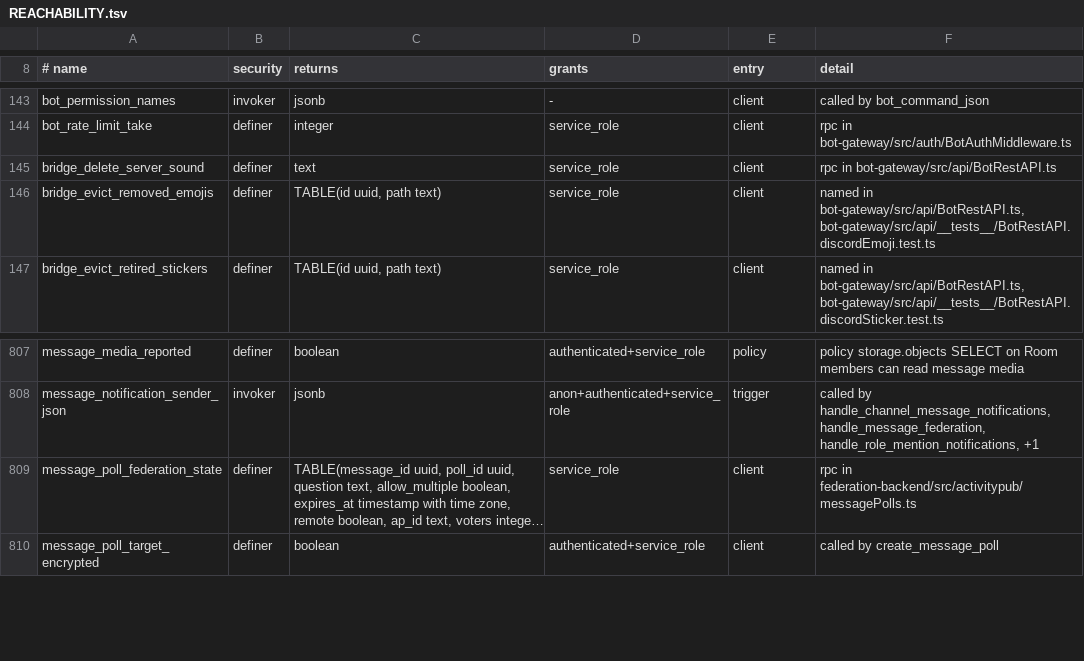
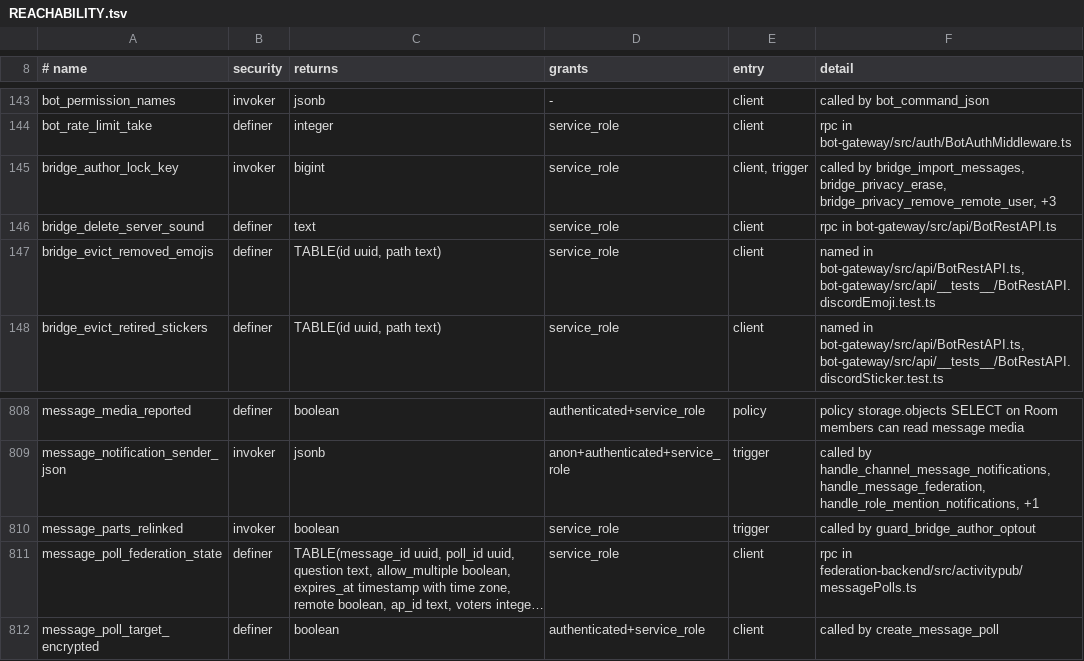
Before and after one commit to y4my4my4m/harmony, a TSV file: db_schema/REACHABILITY.tsv, drawn as a sheet; only a part is shown, gaps mark what is left out; long unchanged cells end in …; the diff names each change by its address in the sheet, - before the commit and + after, or states it on an @@ line.

Commit message:
Batch 1.9.7: fixes from a review loop of bridge 2.6.0
An erase no longer misses a message written while it runs (20261115920001):
the opt-out guards of messages and reactions take a per-author advisory
lock shared, and opt-out, erase and a manager's removal take it exclusive
before writing the opt-out row. A history batch takes the locks of all its
authors, in order, before any row lock.

A silent update of an opted-out member's message passes only when it
re-signs a link to the same URL or copies a file into storage, so link
refresh and the mirror keep the files of messages a member left behind.

The gateway turns a mention part of an opted-out Discord user into text,
whatever a bridge sends. An emoji a person restored after the bridge removed
it is no longer offered to the bridge for removal, and a bridge rename keeps
that mark.

Docs: send answers 200 for a duplicate and 409 DISCORD_MESSAGE_ID_TAKEN;
sync commands in the bridge command table; import variables removed from
the instance-run bridge list. pgTAP 295; journeys cover link refresh of a
kept message, a mention of an opted-out member and a restored emoji.
ROADMAP.md 1.9.8: purged emojis returning on sync, the import job rate
bucket, an import restarted while cancelling, attribution through the
metadata route, an erase of an import's requester deadlocking with it.

```diff
--- a/db_schema/REACHABILITY.tsv
+++ b/db_schema/REACHABILITY.tsv
+row 145: bridge_author_lock_key | invoker | bigint | service_role | client, trigger | called by bridge_import_messages, bridge_privacy_erase, bridge_privacy_remove_remote_user, +3
+row 810: message_parts_relinked | invoker | boolean | service_role | trigger | called by guard_bridge_author_optout
```
Also changed, not shown: db_schema/SURFACE.tsv, 14 other files.
